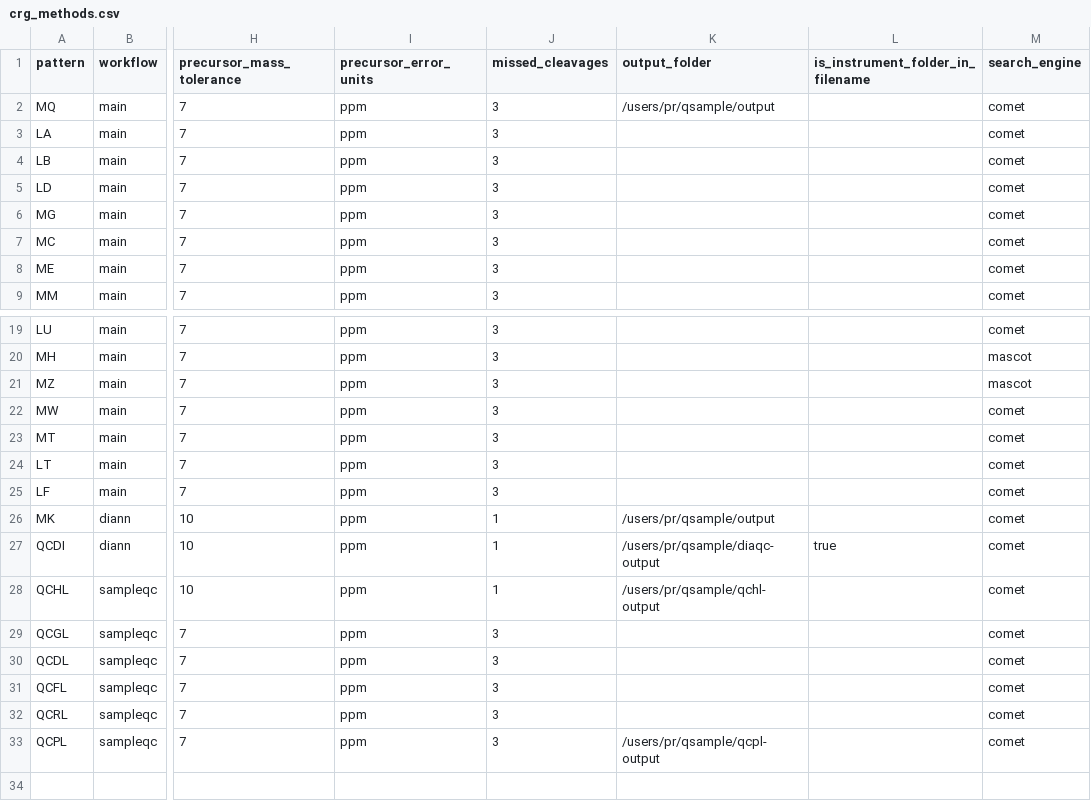
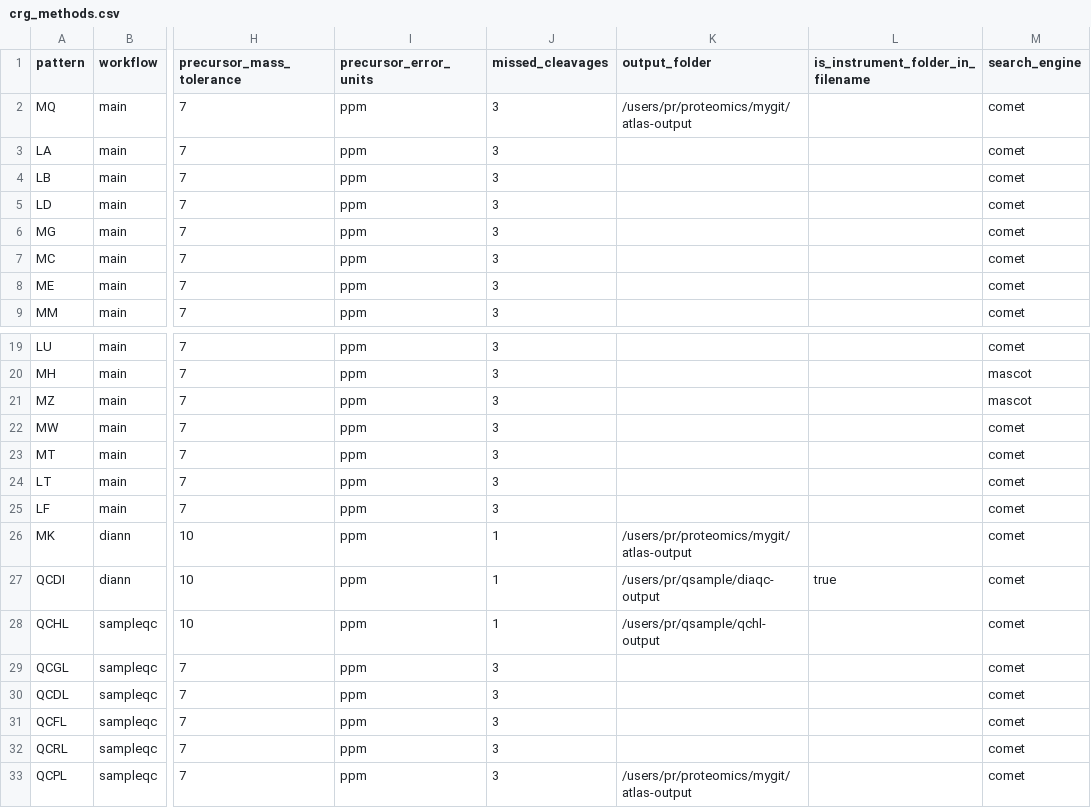
Before and after one commit to proteomicsunitcrg/atlas, a CSV file: assets/crg_methods.csv, drawn as a sheet; only a part is shown, gaps mark what is left out; the diff names each change by its address in the sheet, - before the commit and + after, or states it on an @@ line.

```diff
--- a/assets/crg_methods.csv
+++ b/assets/crg_methods.csv
-K2 (output_folder): /users/pr/qsample/output
+K2 (output_folder): /users/pr/proteomics/mygit/atlas-output
-K26 (output_folder): /users/pr/qsample/output
+K26 (output_folder): /users/pr/proteomics/mygit/atlas-output
-K33 (output_folder): /users/pr/qsample/qcpl-output
+K33 (output_folder): /users/pr/proteomics/mygit/atlas-output
```
Also changed, not shown: assets/crg_run_modes.csv, 2 other files.
